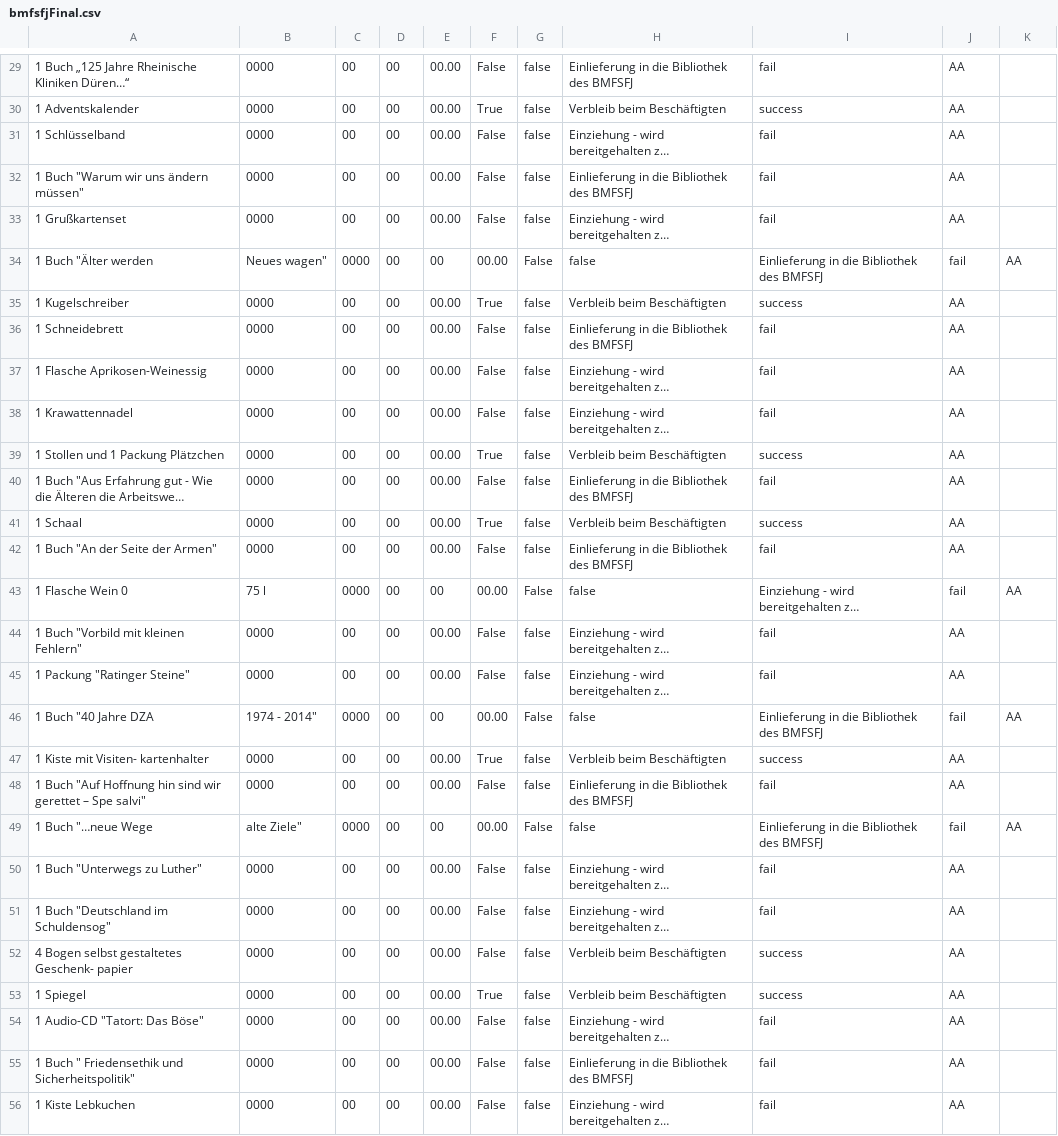
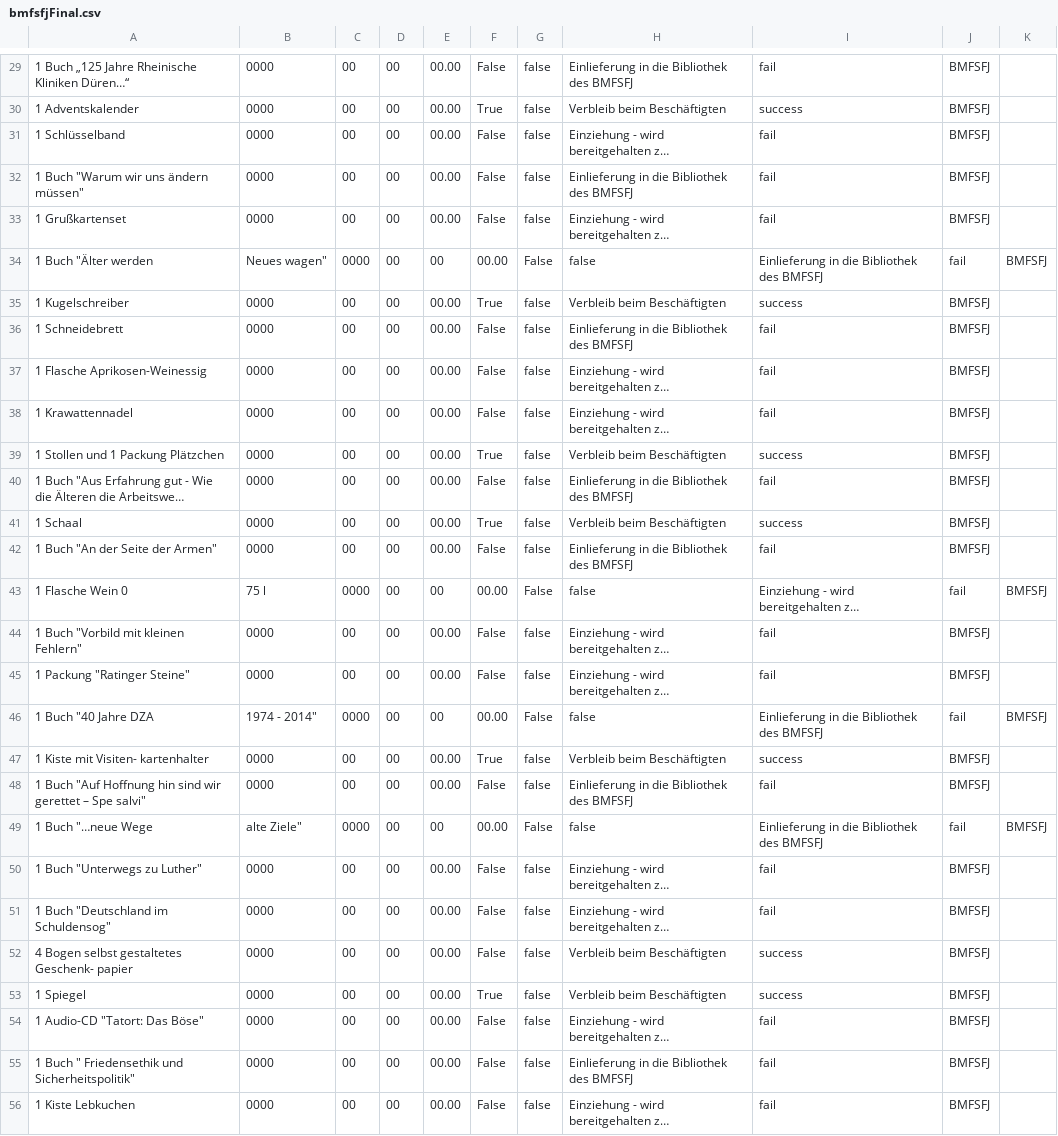
Before and after one commit to catcosmo/geschenkeliste, a CSV file: data/csvNewModel/bmfsfjFinal.csv, drawn as a sheet; only a part is shown, gaps mark what is left out; long unchanged cells end in …; the diff covers the shown part only; the diff names each change by its address in the sheet, - before the commit and + after, or states it on an @@ line.

```diff
--- a/data/csvNewModel/bmfsfjFinal.csv
+++ b/data/csvNewModel/bmfsfjFinal.csv
-J29:J33: AA
+J29:J33: BMFSFJ
-K34: AA
+K34: BMFSFJ
-J35:J42: AA
+J35:J42: BMFSFJ
-K43: AA
+K43: BMFSFJ
-J44:J45: AA
+J44:J45: BMFSFJ
-K46: AA
+K46: BMFSFJ
-J47:J48: AA
+J47:J48: BMFSFJ
-K49: AA
+K49: BMFSFJ
-J50:J56: AA
+J50:J56: BMFSFJ
```
Also changed, not shown: 95 edited cells elsewhere in this file, 7 other files.
